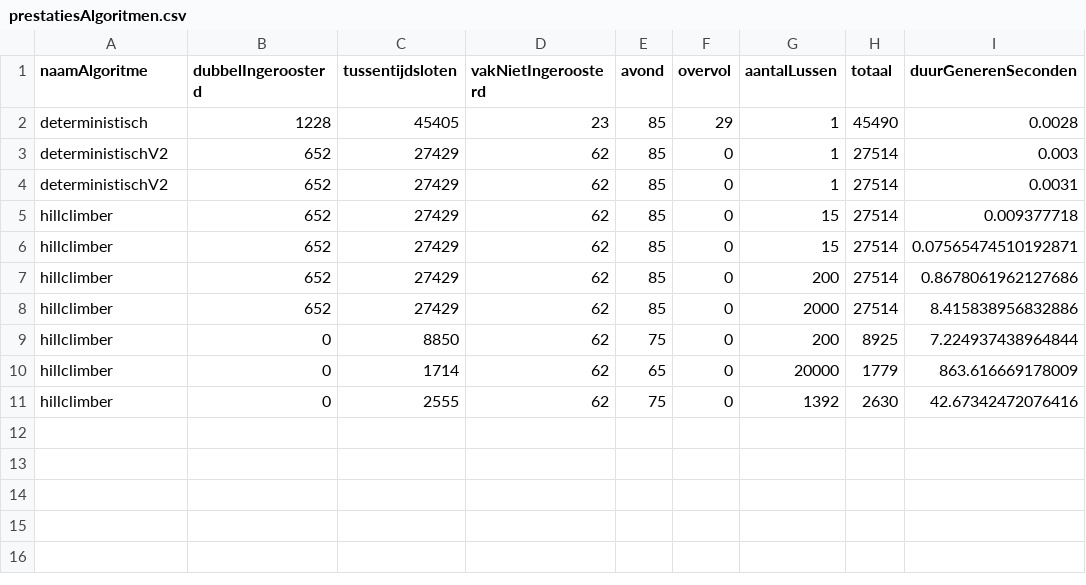
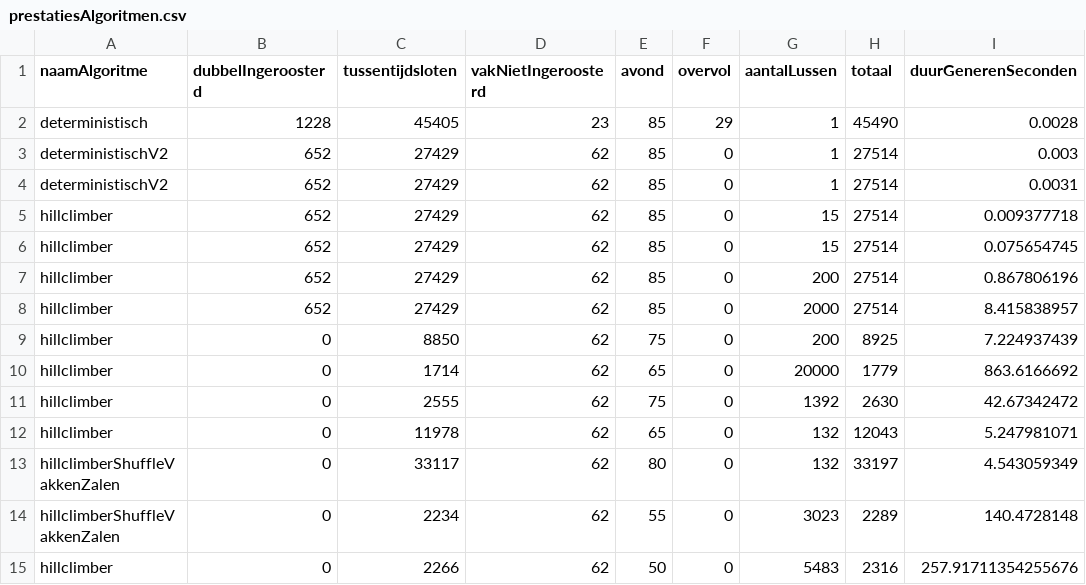
Before and after one commit to JoahG2002/roosterdeLezingenAlgoritmenEnHeuristieken, a CSV file: data/prestatiesAlgoritmen.csv, drawn as a sheet.

```diff
--- a/data/prestatiesAlgoritmen.csv
+++ b/data/prestatiesAlgoritmen.csv
@@ -5,7 +5,11 @@ deterministischV2,652,27429,62,85,0,1,27514,0.0031
 hillclimber,652,27429,62,85,0,15,27514,0.009377718
-hillclimber,652,27429,62,85,0,15,27514,0.07565474510192871
-hillclimber,652,27429,62,85,0,200,27514,0.8678061962127686
-hillclimber,652,27429,62,85,0,2000,27514,8.415838956832886
-hillclimber,0,8850,62,75,0,200,8925,7.224937438964844
-hillclimber,0,1714,62,65,0,20000,1779,863.616669178009
-hillclimber,0,2555,62,75,0,1392,2630,42.67342472076416
+hillclimber,652,27429,62,85,0,15,27514,0.075654745
+hillclimber,652,27429,62,85,0,200,27514,0.867806196
+hillclimber,652,27429,62,85,0,2000,27514,8.415838957
+hillclimber,0,8850,62,75,0,200,8925,7.224937439
+hillclimber,0,1714,62,65,0,20000,1779,863.6166692
+hillclimber,0,2555,62,75,0,1392,2630,42.67342472
+hillclimber,0,11978,62,65,0,132,12043,5.247981071
+hillclimberShuffleVakkenZalen,0,33117,62,80,0,132,33197,4.543059349
+hillclimberShuffleVakkenZalen,0,2234,62,55,0,3023,2289,140.4728148
+hillclimber,0,2266,62,50,0,5483,2316,257.91711354255676
```
Also changed, not shown: data/roosterHillclimber.csv, 5 other files.
